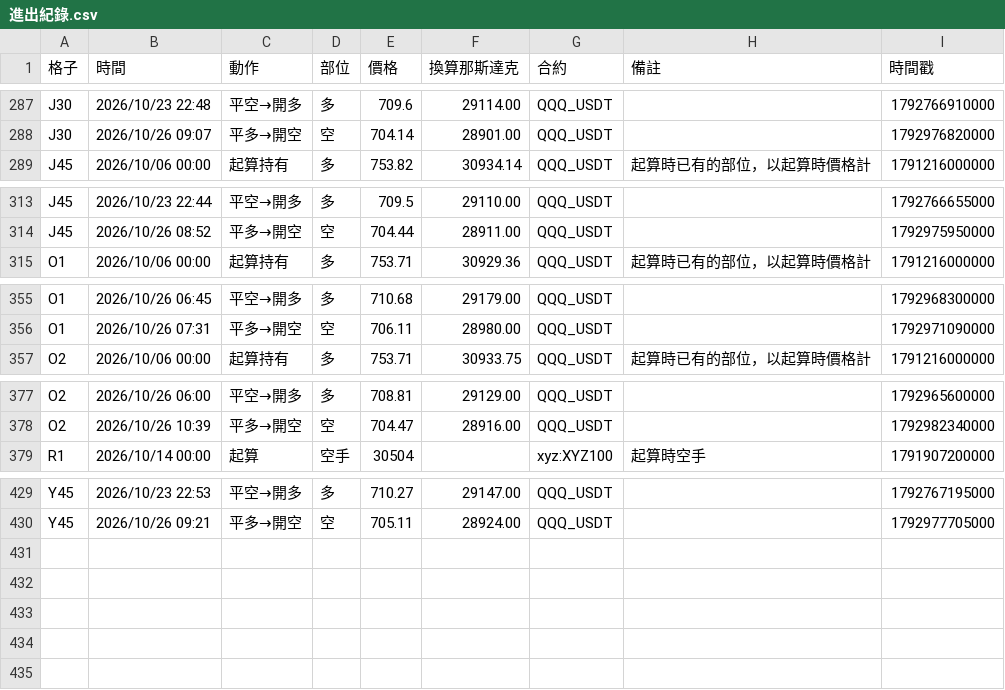
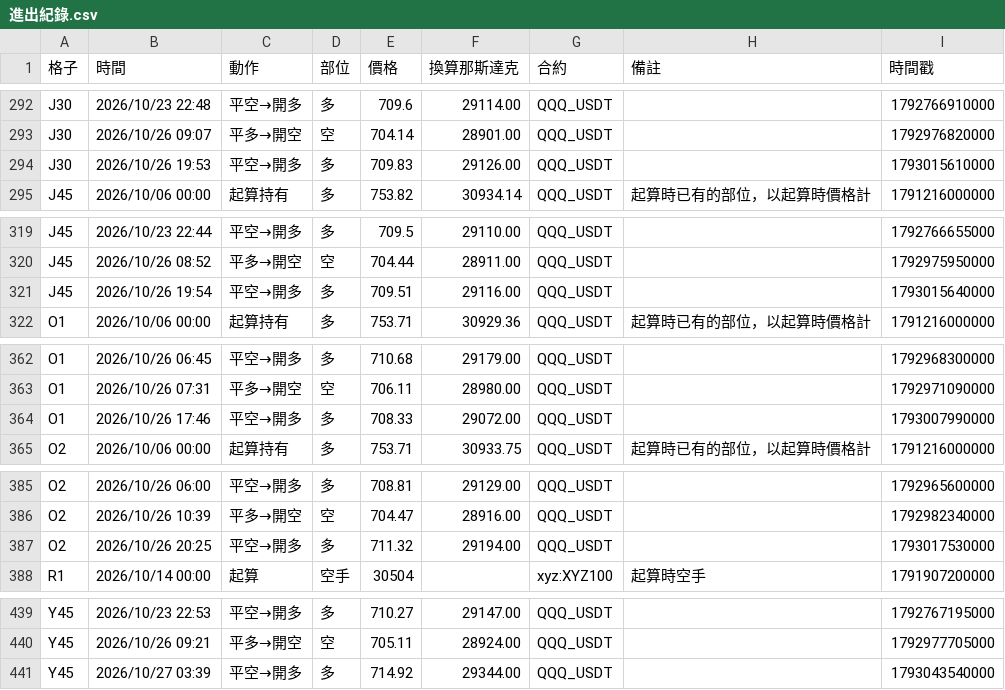
Before and after one commit to EASON-237588/index-trend-dashboard, a CSV file: 實際紀錄/進出紀錄.csv, drawn as a sheet; only a part is shown, gaps mark what is left out; the diff covers the shown part only; the diff names each change by its address in the sheet, - before the commit and + after, or states it on an @@ line.

```diff
--- a/實際紀錄/進出紀錄.csv
+++ b/實際紀錄/進出紀錄.csv
+row 294: J30 | 2026/10/26 19:53 | 平空→開多 | 多 | 709.83 | 29126.00 | QQQ_USDT |  | 1793015610000
+row 321: J45 | 2026/10/26 19:54 | 平空→開多 | 多 | 709.51 | 29116.00 | QQQ_USDT |  | 1793015640000
+row 364: O1 | 2026/10/26 17:46 | 平空→開多 | 多 | 708.33 | 29072.00 | QQQ_USDT |  | 1793007990000
+row 387: O2 | 2026/10/26 20:25 | 平空→開多 | 多 | 711.32 | 29194.00 | QQQ_USDT |  | 1793017530000
+row 441: Y45 | 2026/10/27 03:39 | 平空→開多 | 多 | 714.92 | 29344.00 | QQQ_USDT |  | 1793043540000
```
Also changed, not shown: 6 added rows elsewhere in this file, 2 other files.
